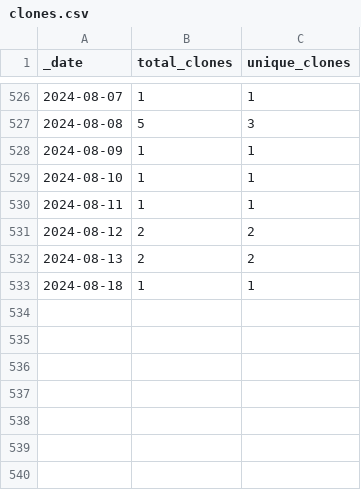
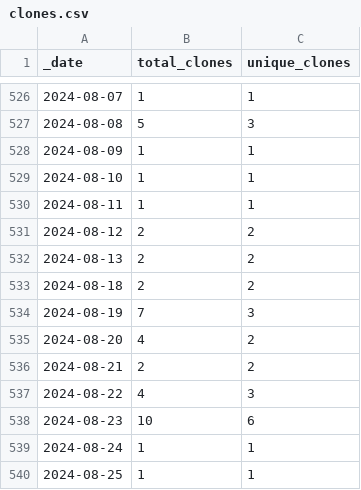
Before and after one commit to debevv/nanoMODBUS, a CSV file: traffic/clones.csv, drawn as a sheet; only a part is shown, gaps mark what is left out.

```diff
--- a/traffic/clones.csv
+++ b/traffic/clones.csv
@@ -532,2 +532,9 @@ _date,total_clones,unique_clones
 2024-08-13,2,2
-2024-08-18,1,1
+2024-08-18,2,2
+2024-08-19,7,3
+2024-08-20,4,2
+2024-08-21,2,2
+2024-08-22,4,3
+2024-08-23,10,6
+2024-08-24,1,1
+2024-08-25,1,1
```
Also changed, not shown: traffic/views.csv, 1 other file.
